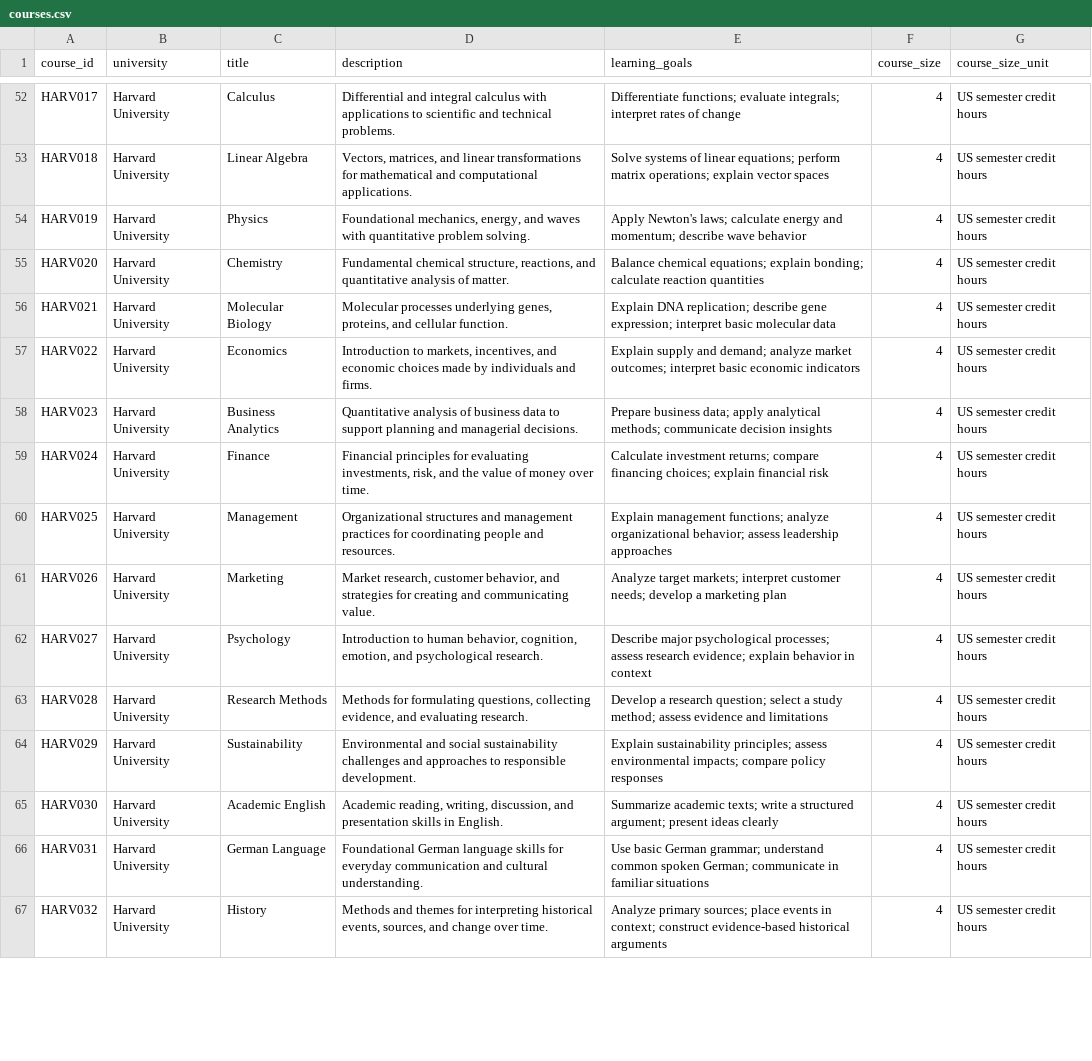
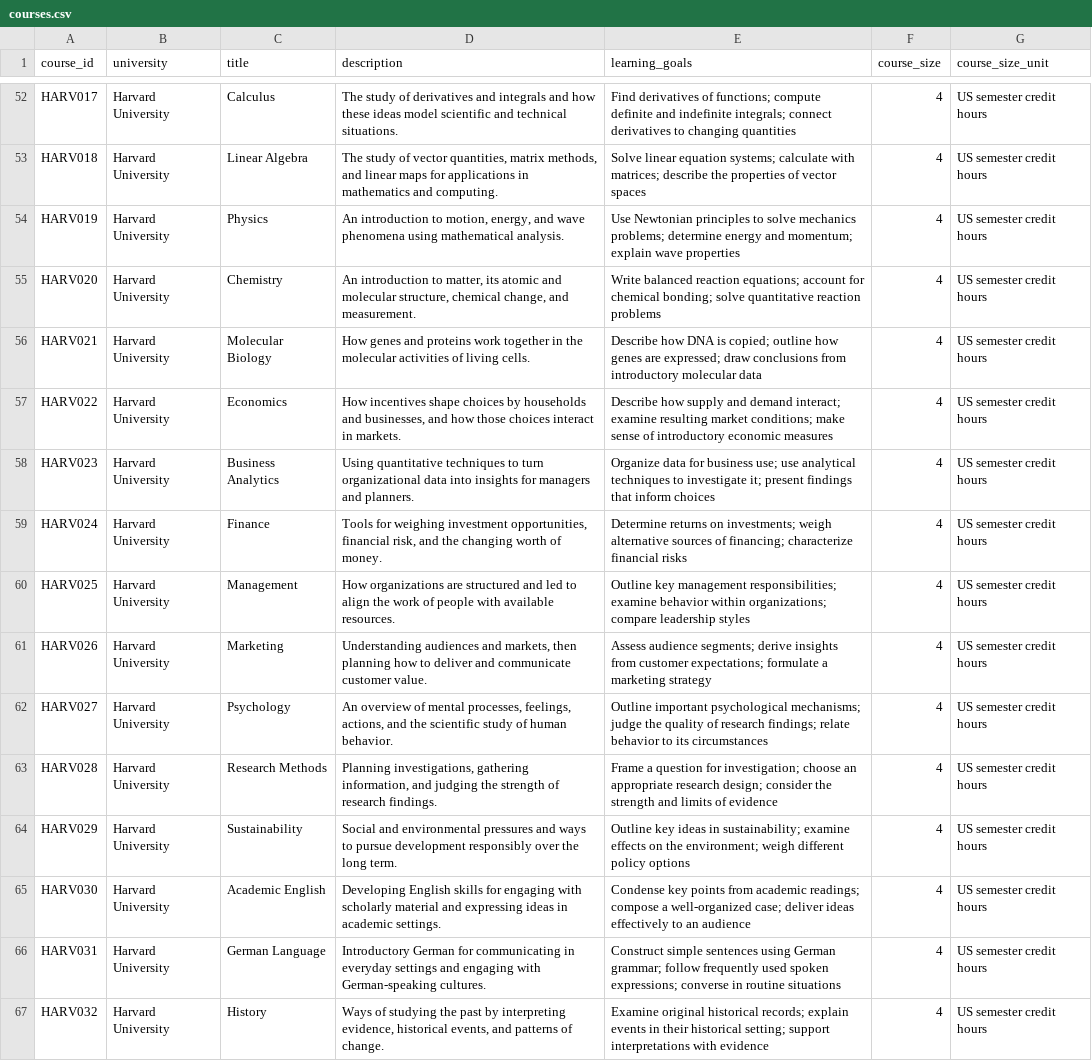
Before and after one commit to APaaboel/Course_comparison, a CSV file: courses.csv, drawn as a sheet; only a part is shown, gaps mark what is left out; the diff covers the shown part only; the diff names each change by its address in the sheet, - before the commit and + after, or states it on an @@ line.

```diff
--- a/courses.csv
+++ b/courses.csv
-D52 (description): Differential and integral calculus with applications to scientific and technical problems.
+D52 (description): The study of derivatives and integrals and how these ideas model scientific and technical situations.
-E52 (learning_goals): Differentiate functions; evaluate integrals; interpret rates of change
+E52 (learning_goals): Find derivatives of functions; compute definite and indefinite integrals; connect derivatives to changing quantities
-D53 (description): Vectors, matrices, and linear transformations for mathematical and computational applications.
+D53 (description): The study of vector quantities, matrix methods, and linear maps for applications in mathematics and computing.
-E53 (learning_goals): Solve systems of linear equations; perform matrix operations; explain vector spaces
+E53 (learning_goals): Solve linear equation systems; calculate with matrices; describe the properties of vector spaces
-D54 (description): Foundational mechanics, energy, and waves with quantitative problem solving.
+D54 (description): An introduction to motion, energy, and wave phenomena using mathematical analysis.
-E54 (learning_goals): Apply Newton's laws; calculate energy and momentum; describe wave behavior
+E54 (learning_goals): Use Newtonian principles to solve mechanics problems; determine energy and momentum; explain wave properties
-D55 (description): Fundamental chemical structure, reactions, and quantitative analysis of matter.
+D55 (description): An introduction to matter, its atomic and molecular structure, chemical change, and measurement.
-E55 (learning_goals): Balance chemical equations; explain bonding; calculate reaction quantities
+E55 (learning_goals): Write balanced reaction equations; account for chemical bonding; solve quantitative reaction problems
-D56 (description): Molecular processes underlying genes, proteins, and cellular function.
+D56 (description): How genes and proteins work together in the molecular activities of living cells.
-E56 (learning_goals): Explain DNA replication; describe gene expression; interpret basic molecular data
+E56 (learning_goals): Describe how DNA is copied; outline how genes are expressed; draw conclusions from introductory molecular data
-D57 (description): Introduction to markets, incentives, and economic choices made by individuals and firms.
+D57 (description): How incentives shape choices by households and businesses, and how those choices interact in markets.
-E57 (learning_goals): Explain supply and demand; analyze market outcomes; interpret basic economic indicators
+E57 (learning_goals): Describe how supply and demand interact; examine resulting market conditions; make sense of introductory economic measures
-D58 (description): Quantitative analysis of business data to support planning and managerial decisions.
+D58 (description): Using quantitative techniques to turn organizational data into insights for managers and planners.
-E58 (learning_goals): Prepare business data; apply analytical methods; communicate decision insights
+E58 (learning_goals): Organize data for business use; use analytical techniques to investigate it; present findings that inform choices
-D59 (description): Financial principles for evaluating investments, risk, and the value of money over time.
+D59 (description): Tools for weighing investment opportunities, financial risk, and the changing worth of money.
-E59 (learning_goals): Calculate investment returns; compare financing choices; explain financial risk
+E59 (learning_goals): Determine returns on investments; weigh alternative sources of financing; characterize financial risks
-D60 (description): Organizational structures and management practices for coordinating people and resources.
+D60 (description): How organizations are structured and led to align the work of people with available resources.
-E60 (learning_goals): Explain management functions; analyze organizational behavior; assess leadership approaches
+E60 (learning_goals): Outline key management responsibilities; examine behavior within organizations; compare leadership styles
-D61 (description): Market research, customer behavior, and strategies for creating and communicating value.
+D61 (description): Understanding audiences and markets, then planning how to deliver and communicate customer value.
-E61 (learning_goals): Analyze target markets; interpret customer needs; develop a marketing plan
+E61 (learning_goals): Assess audience segments; derive insights from customer expectations; formulate a marketing strategy
-D62 (description): Introduction to human behavior, cognition, emotion, and psychological research.
+D62 (description): An overview of mental processes, feelings, actions, and the scientific study of human behavior.
-E62 (learning_goals): Describe major psychological processes; assess research evidence; explain behavior in context
+E62 (learning_goals): Outline important psychological mechanisms; judge the quality of research findings; relate behavior to its circumstances
-D63 (description): Methods for formulating questions, collecting evidence, and evaluating research.
+D63 (description): Planning investigations, gathering information, and judging the strength of research findings.
-E63 (learning_goals): Develop a research question; select a study method; assess evidence and limitations
+E63 (learning_goals): Frame a question for investigation; choose an appropriate research design; consider the strength and limits of evidence
-D64 (description): Environmental and social sustainability challenges and approaches to responsible development.
+D64 (description): Social and environmental pressures and ways to pursue development responsibly over the long term.
-E64 (learning_goals): Explain sustainability principles; assess environmental impacts; compare policy responses
+E64 (learning_goals): Outline key ideas in sustainability; examine effects on the environment; weigh different policy options
-D65 (description): Academic reading, writing, discussion, and presentation skills in English.
+D65 (description): Developing English skills for engaging with scholarly material and expressing ideas in academic settings.
-E65 (learning_goals): Summarize academic texts; write a structured argument; present ideas clearly
+E65 (learning_goals): Condense key points from academic readings; compose a well-organized case; deliver ideas effectively to an audience
-D66 (description): Foundational German language skills for everyday communication and cultural understanding.
+D66 (description): Introductory German for communicating in everyday settings and engaging with German-speaking cultures.
-E66 (learning_goals): Use basic German grammar; understand common spoken German; communicate in familiar situations
+E66 (learning_goals): Construct simple sentences using German grammar; follow frequently used spoken expressions; converse in routine situations
-D67 (description): Methods and themes for interpreting historical events, sources, and change over time.
+D67 (description): Ways of studying the past by interpreting evidence, historical events, and patterns of change.
-E67 (learning_goals): Analyze primary sources; place events in context; construct evidence-based historical arguments
+E67 (learning_goals): Examine original historical records; explain events in their historical setting; support interpretations with evidence
```
Also changed, not shown: 100 edited cells elsewhere in this file.
